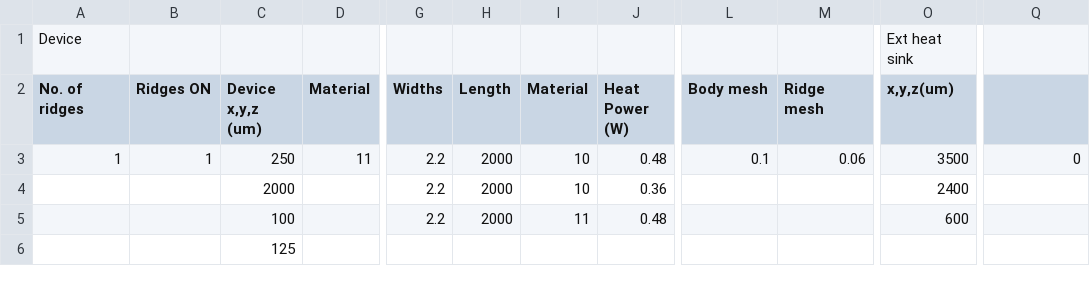
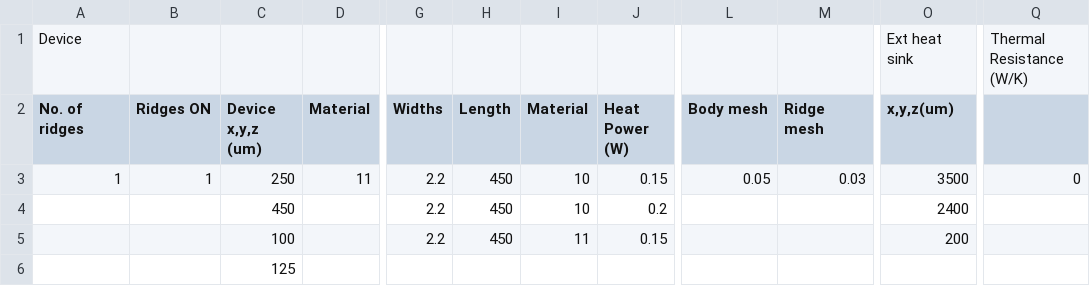
Before and after one commit to PatC00l14/Project-Adams, a CSV file: input_csv.csv, drawn as a sheet; only a part is shown, gaps mark what is left out; the diff names each change by its address in the sheet, - before the commit and + after, or states it on an @@ line.

```diff
--- a/input_csv.csv
+++ b/input_csv.csv
-Q1: (empty)
+Q1: Thermal Resistance (W/K)
-H3:H5 (Length): 2000
+H3:H5 (Length): 450
-J3 (Heat Power (W)): 0.48
+J3 (Heat Power (W)): 0.15
-L3 (Body mesh): 0.1
+L3 (Body mesh): 0.05
-M3 (Ridge mesh): 0.06
+M3 (Ridge mesh): 0.03
-C4 (Device x,y,z (um)): 2000
+C4 (Device x,y,z (um)): 450
-J4 (Heat Power (W)): 0.36
+J4 (Heat Power (W)): 0.2
-J5 (Heat Power (W)): 0.48
+J5 (Heat Power (W)): 0.15
-O5 (x,y,z(um)): 600
+O5 (x,y,z(um)): 200
```
Also changed, not shown: 8 other files.
